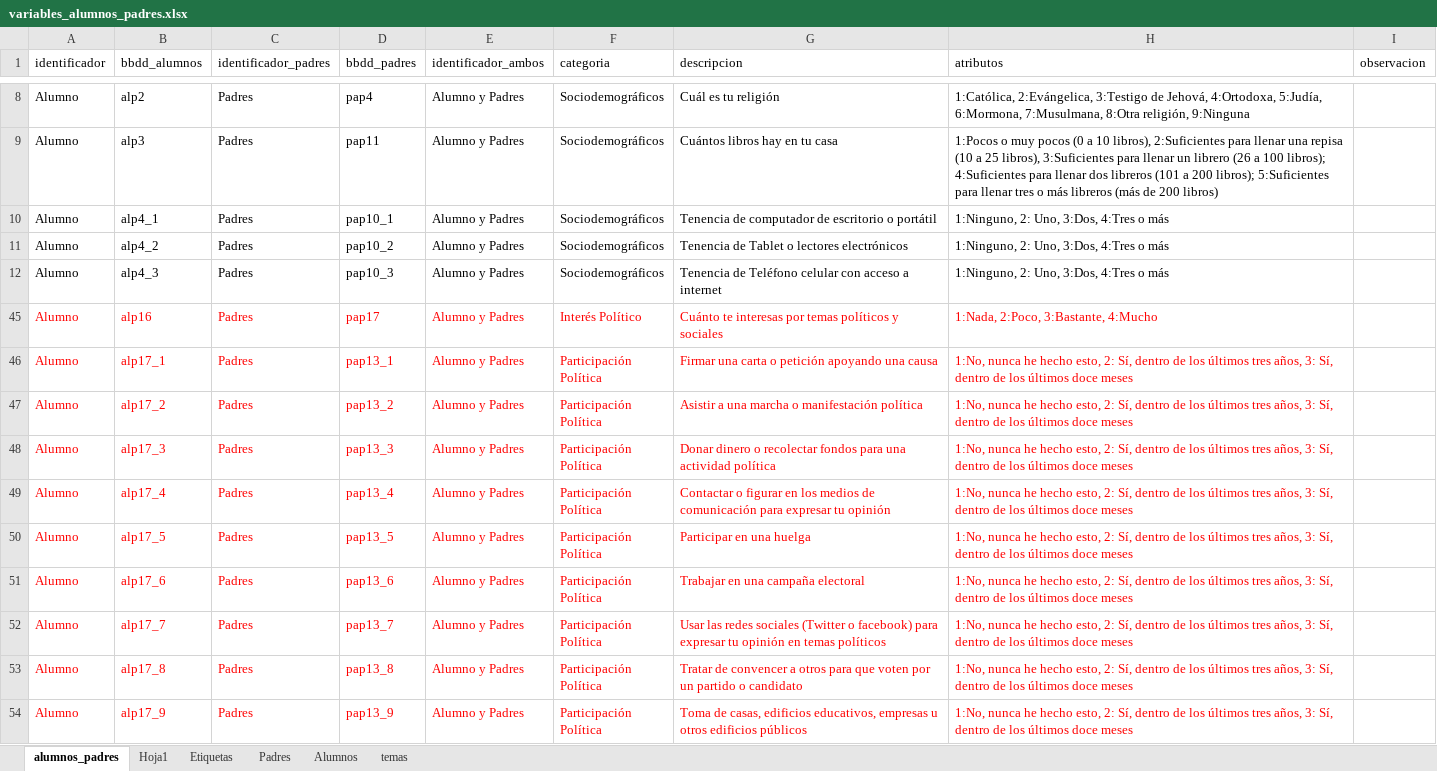
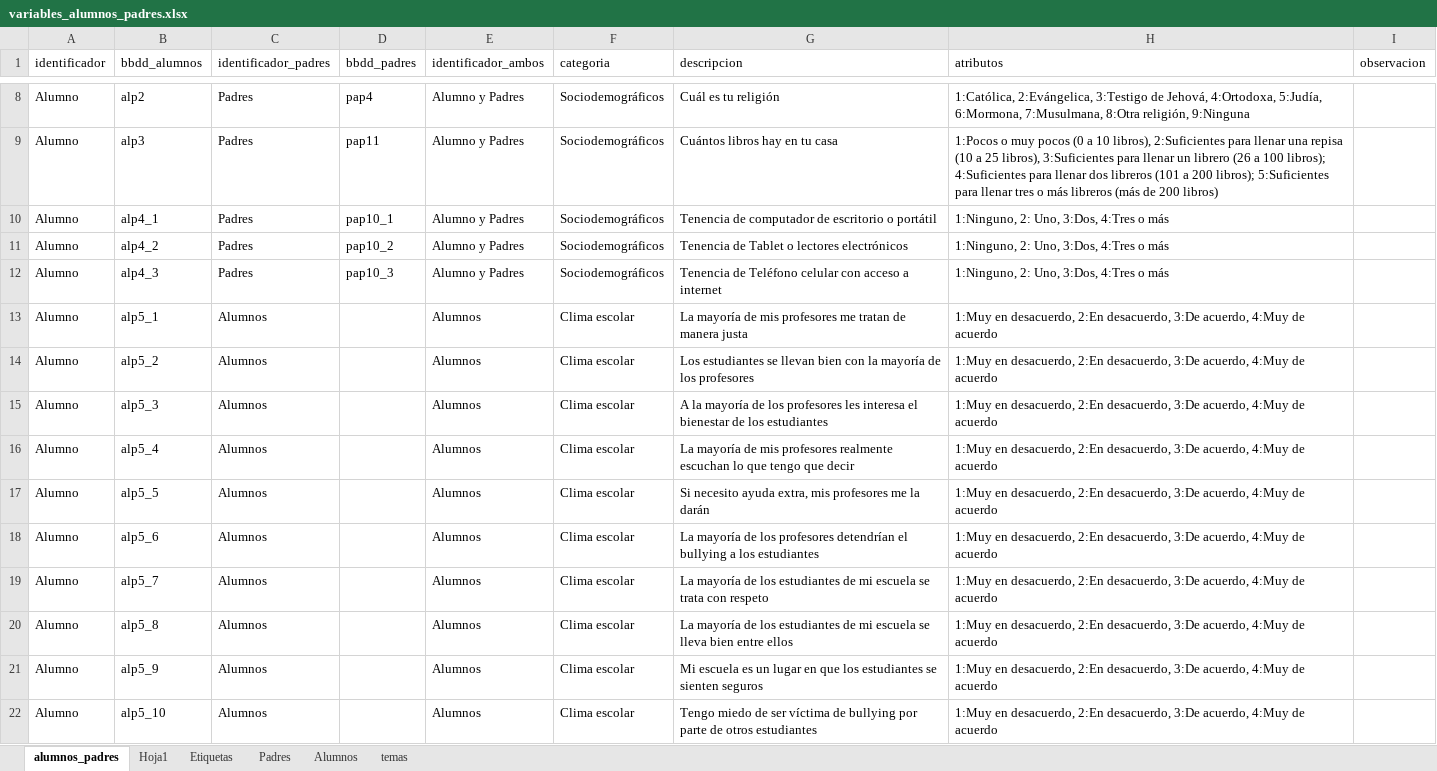
Before and after one commit to educacion-meritocracia/datos-ciudadania-agencia, an Excel workbook: bbdd/variables_alumnos_padres.xlsx, sheet alumnos_padres, drawn as a sheet; only a part is shown, gaps mark what is left out; the shorter side is filled out with more unchanged rows; values as stored, in another font and other column widths than the file's, no borders; the diff covers the shown part only; the diff names each change by its address in the sheet, - before the commit and + after, or states it on an @@ line.

Commit message:
UP Descriptivos análisis correlacional padres->hijos.

```diff
--- a/bbdd/variables_alumnos_padres.xlsx (sheet alumnos_padres)
+++ b/bbdd/variables_alumnos_padres.xlsx (sheet alumnos_padres)
@@ row 13 unhidden: Alumno | alp5_1 | Alumnos |  | Alumnos | Clima escolar | La mayoría de mis profesores me tratan de manera justa | 1:Muy en desacuerdo, 2:En desacuerdo, 3:De acuerdo, 4:Muy de acuerdo @@
@@ row 14 unhidden: Alumno | alp5_2 | Alumnos |  | Alumnos | Clima escolar | Los estudiantes se llevan bien con la mayoría de los profesores | 1:Muy en desacuerdo, 2:En desacuerdo, 3:De acuerdo, 4:Muy de acuerdo @@
@@ row 15 unhidden: Alumno | alp5_3 | Alumnos |  | Alumnos | Clima escolar | A la mayoría de los profesores les interesa el bienestar de los estudiantes | 1:Muy en desacuerdo, 2:En desacuerdo, 3:De acuerdo, 4:Muy de acuerdo @@
@@ row 16 unhidden: Alumno | alp5_4 | Alumnos |  | Alumnos | Clima escolar | La mayoría de mis profesores realmente escuchan lo que tengo que decir | 1:Muy en desacuerdo, 2:En desacuerdo, 3:De acuerdo, 4:Muy de acuerdo @@
@@ row 17 unhidden: Alumno | alp5_5 | Alumnos |  | Alumnos | Clima escolar | Si necesito ayuda extra, mis profesores me la darán | 1:Muy en desacuerdo, 2:En desacuerdo, 3:De acuerdo, 4:Muy de acuerdo @@
@@ row 18 unhidden: Alumno | alp5_6 | Alumnos |  | Alumnos | Clima escolar | La mayoría de los profesores detendrían el bullying a los estudiantes | 1:Muy en desacuerdo, 2:En desacuerdo, 3:De acuerdo, 4:Muy de acuerdo @@
@@ row 19 unhidden: Alumno | alp5_7 | Alumnos |  | Alumnos | Clima escolar | La mayoría de los estudiantes de mi escuela se trata con respeto | 1:Muy en desacuerdo, 2:En desacuerdo, 3:De acuerdo, 4:Muy de acuerdo @@
@@ row 20 unhidden: Alumno | alp5_8 | Alumnos |  | Alumnos | Clima escolar | La mayoría de los estudiantes de mi escuela se lleva bien entre ellos | 1:Muy en desacuerdo, 2:En desacuerdo, 3:De acuerdo, 4:Muy de acuerdo @@
@@ row 21 unhidden: Alumno | alp5_9 | Alumnos |  | Alumnos | Clima escolar | Mi escuela es un lugar en que los estudiantes se sienten seguros | 1:Muy en desacuerdo, 2:En desacuerdo, 3:De acuerdo, 4:Muy de acuerdo @@
@@ row 22 unhidden: Alumno | alp5_10 | Alumnos |  | Alumnos | Clima escolar | Tengo miedo de ser víctima de bullying por parte de otros estudiantes | 1:Muy en desacuerdo, 2:En desacuerdo, 3:De acuerdo, 4:Muy de acuerdo @@
```
Also changed, not shown: 135 hidden or unhidden rows elsewhere in this sheet, sheet Hoja1, 9 other files.
